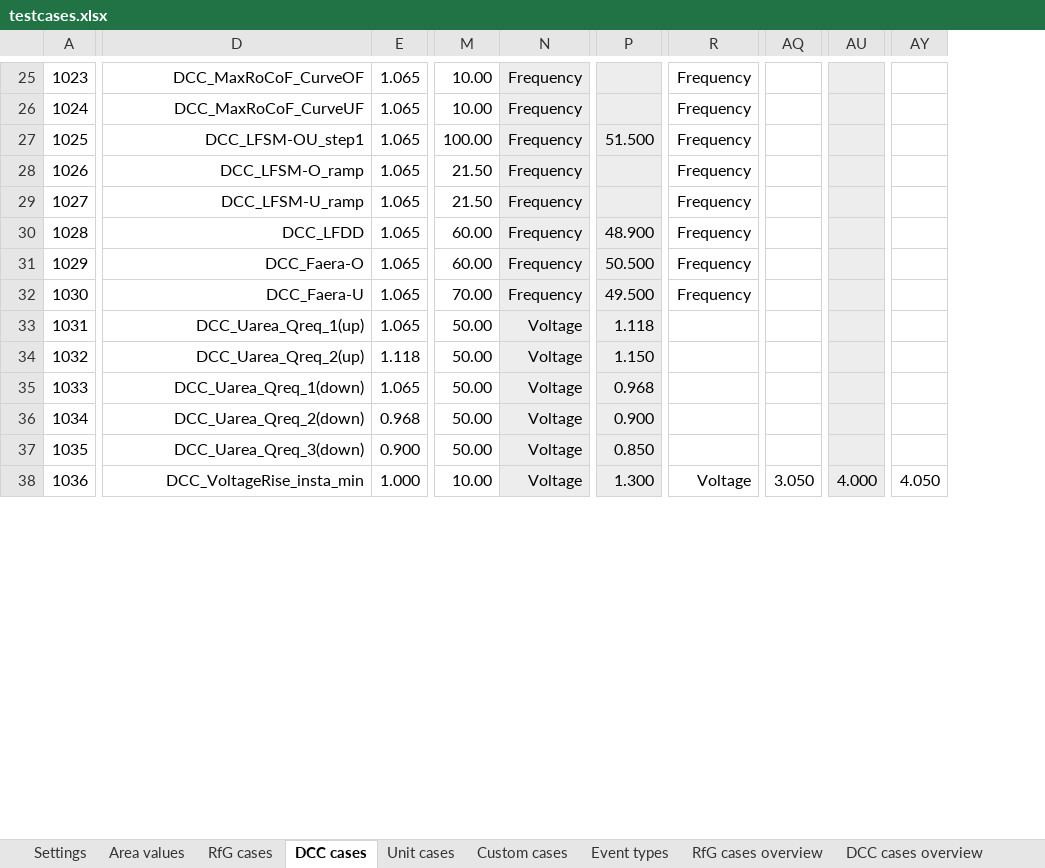
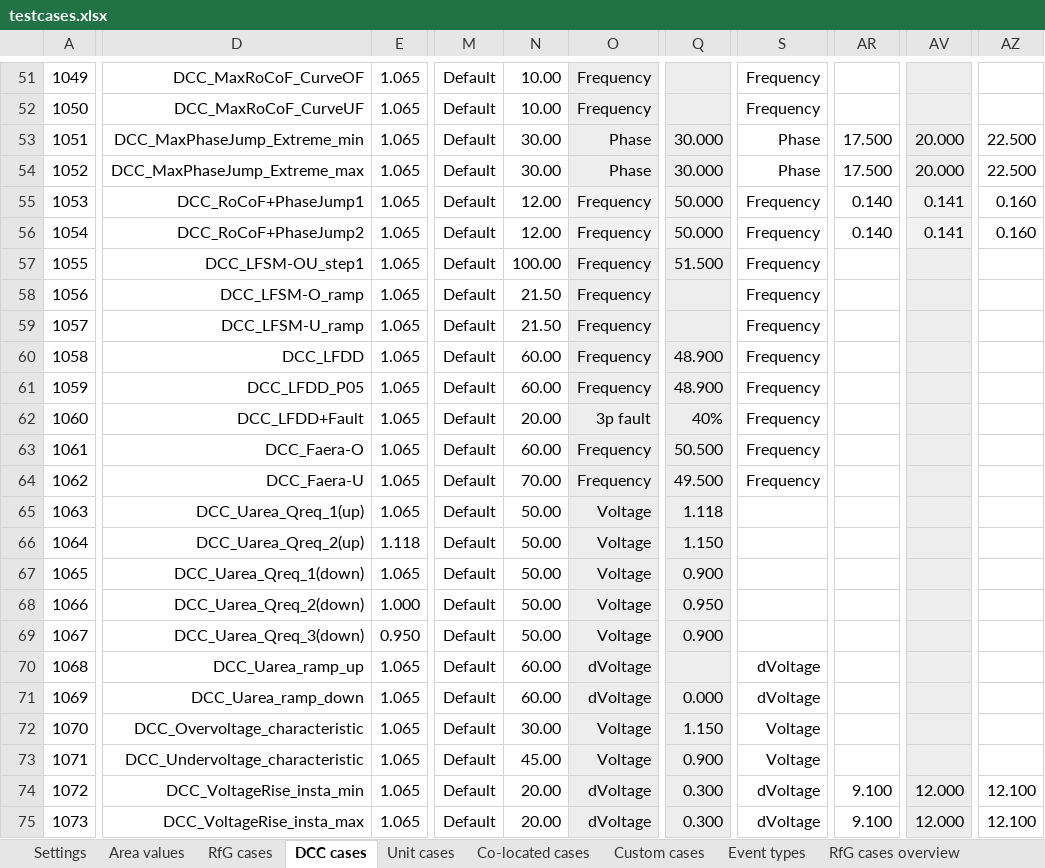
Before and after one commit to ZRPedro/MTB, an Excel workbook: testcases.xlsx, sheet DCC cases, drawn as a sheet; only a part is shown, gaps mark what is left out; values as stored, in another font and other column widths than the file's, no borders; removed rows and columns are numbered as before the commit, all else as after; rows hold the shown columns only; the diff covers the shown part only; the diff names each change by its address in the sheet, - before the commit and + after, or states it on an @@ line.

Commit message:
Update to testcases.xlsx to prepare for co-located facilities

```diff
--- a/testcases.xlsx (sheet DCC cases)
+++ b/testcases.xlsx (sheet DCC cases)
+sheet tab: Co-located cases
+column M, rows 51-52: Default | Default; rows 57-60: all Default; rows 63-69: all Default; row 74: Default
-column AQ, row 38: 3.050
+column AR, row 74: 9.100
-column AU, row 38: 4.000
+column AV, row 74: 12.000
-column AY, row 38: 4.050
+column AZ, row 74: 12.100
@@ column A renumbered between rows 8 and 79 @@
+row 53: 1051 | DCC_MaxPhaseJump_Extreme_min | 1.065 | Default | 30.00 | Phase | 30.000 | Phase | 17.500 | 20.000 | 22.500
+row 54: 1052 | DCC_MaxPhaseJump_Extreme_max | 1.065 | Default | 30.00 | Phase | 30.000 | Phase | 17.500 | 20.000 | 22.500
+row 55: 1053 | DCC_RoCoF+PhaseJump1 | 1.065 | Default | 12.00 | Frequency | 50.000 | Frequency | 0.140 | 0.141 | 0.160
+row 56: 1054 | DCC_RoCoF+PhaseJump2 | 1.065 | Default | 12.00 | Frequency | 50.000 | Frequency | 0.140 | 0.141 | 0.160
+row 61: 1059 | DCC_LFDD_P05 | 1.065 | Default | 60.00 | Frequency | 48.900 | Frequency
+row 62: 1060 | DCC_LFDD+Fault | 1.065 | Default | 20.00 | 3p fault | 40% | Frequency
-Q67: 0.968
+Q67: 0.900
-E68: 0.968
+E68: 1.000
-Q68: 0.900
+Q68: 0.950
-E69: 0.900
+E69: 0.950
-Q69: 0.850
+Q69: 0.900
+row 70: 1068 | DCC_Uarea_ramp_up | 1.065 | Default | 60.00 | dVoltage |  | dVoltage
+row 71: 1069 | DCC_Uarea_ramp_down | 1.065 | Default | 60.00 | dVoltage | 0.000 | dVoltage
+row 72: 1070 | DCC_Overvoltage_characteristic | 1.065 | Default | 30.00 | Voltage | 1.150 | Voltage
+row 73: 1071 | DCC_Undervoltage_characteristic | 1.065 | Default | 45.00 | Voltage | 0.900 | Voltage
-E74: 1.000
+E74: 1.065
-N74: 10.00
+N74: 20.00
-O74: Voltage
+O74: dVoltage
-Q74: 1.300
+Q74: 0.300
-S74: Voltage
+S74: dVoltage
+row 75: 1073 | DCC_VoltageRise_insta_max | 1.065 | Default | 20.00 | dVoltage | 0.300 | dVoltage | 9.100 | 12.000 | 12.100
```
Also changed, not shown: 37 added rows, 1 removed row and 108 edited cells elsewhere in this sheet, sheet Unit cases, sheet DCC cases overview, sheet RfG cases overview, sheet Unit cases overview, sheet Area values, other sheet tabs, formulas that keep their value.
